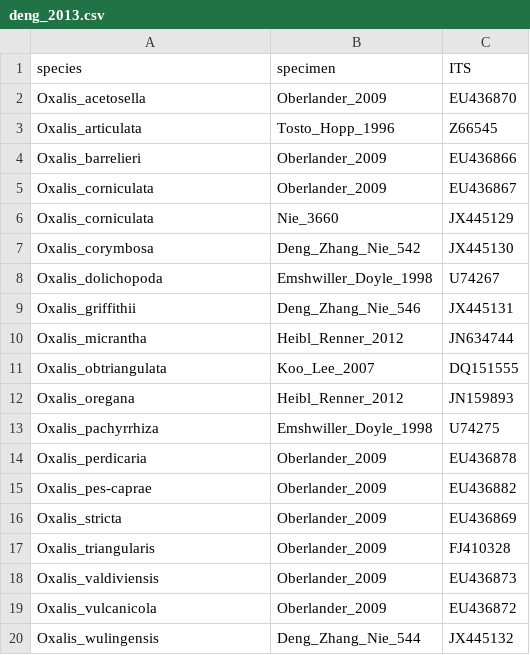
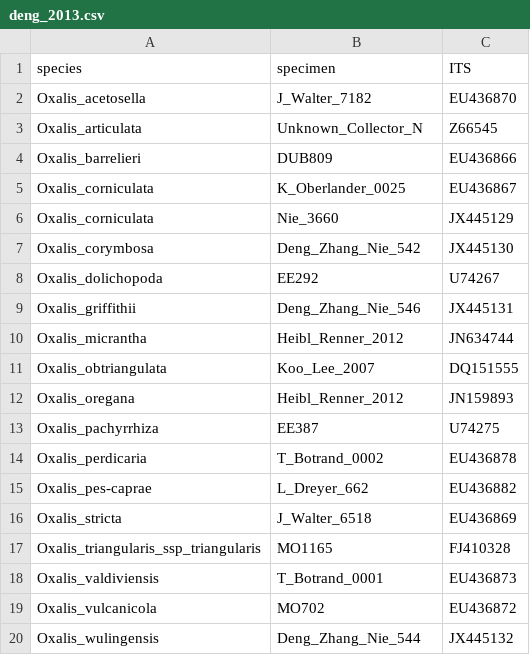
Before and after one commit to eknery/Oxalis_phylogenetics, a CSV file: 0_data/deng_2013.csv, drawn as a sheet.

```diff
--- a/0_data/deng_2013.csv
+++ b/0_data/deng_2013.csv
@@ -1,9 +1,9 @@
 species,specimen,ITS
-Oxalis_acetosella,Oberlander_2009,EU436870
-Oxalis_articulata,Tosto_Hopp_1996,Z66545
-Oxalis_barrelieri,Oberlander_2009,EU436866
-Oxalis_corniculata,Oberlander_2009,EU436867
+Oxalis_acetosella,J_Walter_7182,EU436870
+Oxalis_articulata,Unknown_Collector_N,Z66545
+Oxalis_barrelieri,DUB809,EU436866
+Oxalis_corniculata,K_Oberlander_0025,EU436867
 Oxalis_corniculata,Nie_3660,JX445129
 Oxalis_corymbosa,Deng_Zhang_Nie_542,JX445130
-Oxalis_dolichopoda,Emshwiller_Doyle_1998,U74267
+Oxalis_dolichopoda,EE292,U74267
 Oxalis_griffithii,Deng_Zhang_Nie_546,JX445131
@@ -12,9 +12,9 @@ Oxalis_obtriangulata,Koo_Lee_2007,DQ151555
 Oxalis_oregana,Heibl_Renner_2012,JN159893
-Oxalis_pachyrrhiza,Emshwiller_Doyle_1998,U74275
-Oxalis_perdicaria,Oberlander_2009,EU436878
-Oxalis_pes-caprae,Oberlander_2009,EU436882
-Oxalis_stricta,Oberlander_2009,EU436869
-Oxalis_triangularis,Oberlander_2009,FJ410328
-Oxalis_valdiviensis,Oberlander_2009,EU436873
-Oxalis_vulcanicola,Oberlander_2009,EU436872
+Oxalis_pachyrrhiza,EE387,U74275
+Oxalis_perdicaria,T_Botrand_0002,EU436878
+Oxalis_pes-caprae,L_Dreyer_662,EU436882
+Oxalis_stricta,J_Walter_6518,EU436869
+Oxalis_triangularis_ssp_triangularis,MO1165,FJ410328
+Oxalis_valdiviensis,T_Botrand_0001,EU436873
+Oxalis_vulcanicola,MO702,EU436872
 Oxalis_wulingensis,Deng_Zhang_Nie_544,JX445132
```
Also changed, not shown: 0_data/cabral_2024.csv, 1 other file.
